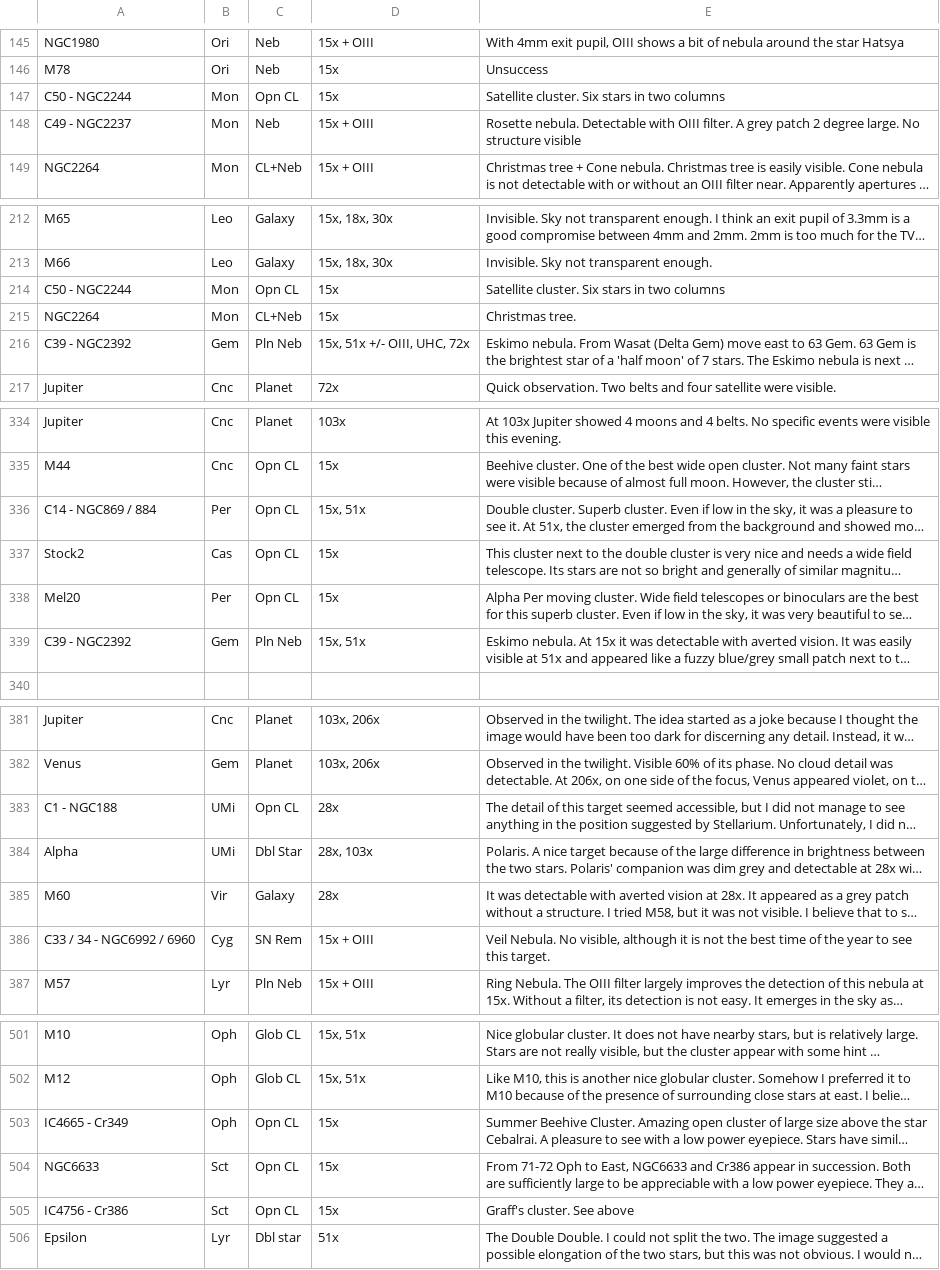
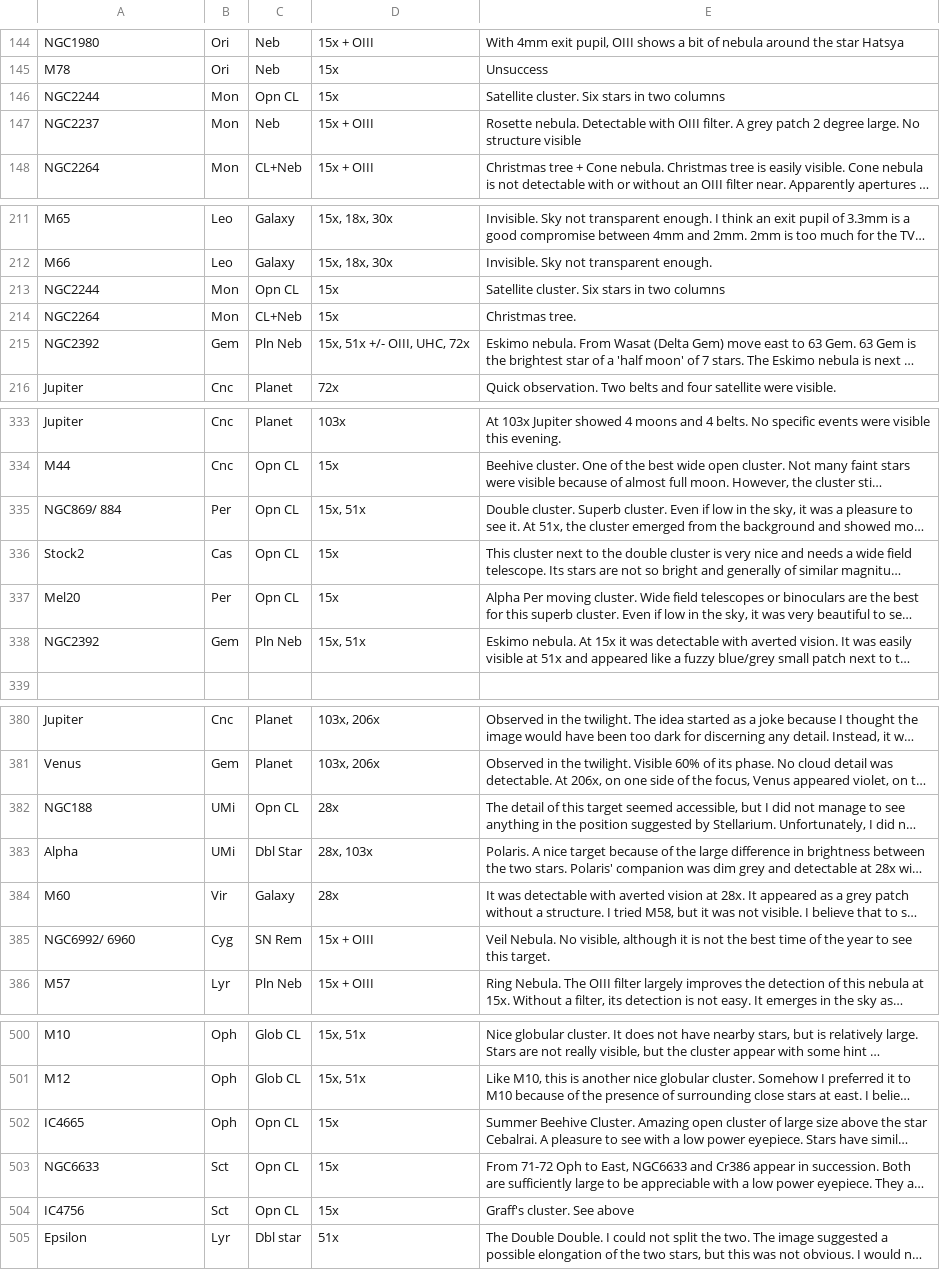
Before and after one commit to pdp10/AstroJournal, a TSV file: astrojournal.tsv, drawn as a sheet; only a part is shown, gaps mark what is left out; long unchanged cells end in …; addresses are those after the commit; the diff covers the shown part only; the diff names each change by its address in the sheet, - before the commit and + after, or states it on an @@ line.

```diff
--- a/astrojournal.tsv
+++ b/astrojournal.tsv
-A146: C50 - NGC2244
+A146: NGC2244
-A147: C49 - NGC2237
+A147: NGC2237
-A213: C50 - NGC2244
+A213: NGC2244
-A215: C39 - NGC2392
+A215: NGC2392
-A335: C14 - NGC869 / 884
+A335: NGC869/ 884
-A338: C39 - NGC2392
+A338: NGC2392
-A382: C1 - NGC188
+A382: NGC188
-A385: C33 / 34 - NGC6992 / 6960
+A385: NGC6992/ 6960
-A502: IC4665 - Cr349
+A502: IC4665
-A504: IC4756 - Cr386
+A504: IC4756
```
Also changed, not shown: 3 added rows, 4 removed rows, 5 moved rows and 36 edited cells elsewhere in this file, 4 other files.
